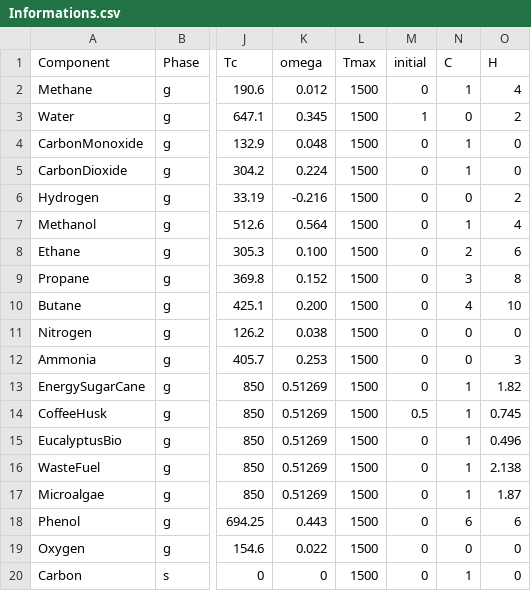
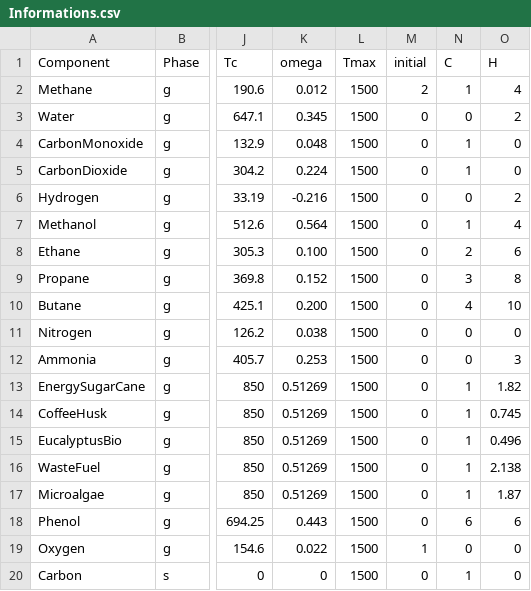
Before and after one commit to JullesMitoura/TeS---Pyomo--v3, a CSV file: Informations.csv, drawn as a sheet; only a part is shown, gaps mark what is left out; the diff names each change by its address in the sheet, - before the commit and + after, or states it on an @@ line.

```diff
--- a/Informations.csv
+++ b/Informations.csv
-M2 (initial): 0
+M2 (initial): 2
-M3 (initial): 1
+M3 (initial): 0
-M14 (initial): 0.5
+M14 (initial): 0
-M19 (initial): 0
+M19 (initial): 1
```
Also changed, not shown: 2 other files.
